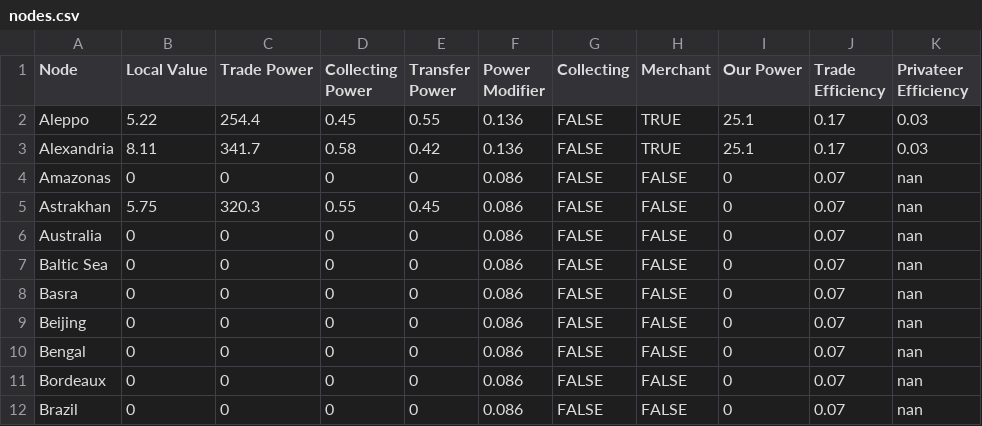
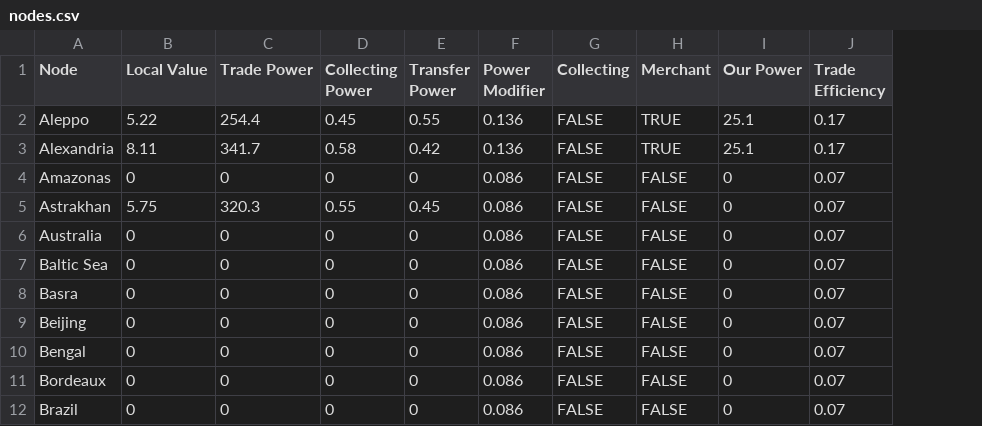
Before and after one commit to lkotipal/trade-calculator, a CSV file: nodes.csv, drawn as a sheet; only a part is shown; the diff names each change by its address in the sheet, - before the commit and + after, or states it on an @@ line.

Commit message:
Remove privateering

```diff
--- a/nodes.csv
+++ b/nodes.csv
-column K (Privateer Efficiency), rows 2-12: 0.03 | 0.03 | nan | nan | nan | nan | nan | nan | nan | nan | nan
```
Also changed, not shown: 6 other files.
